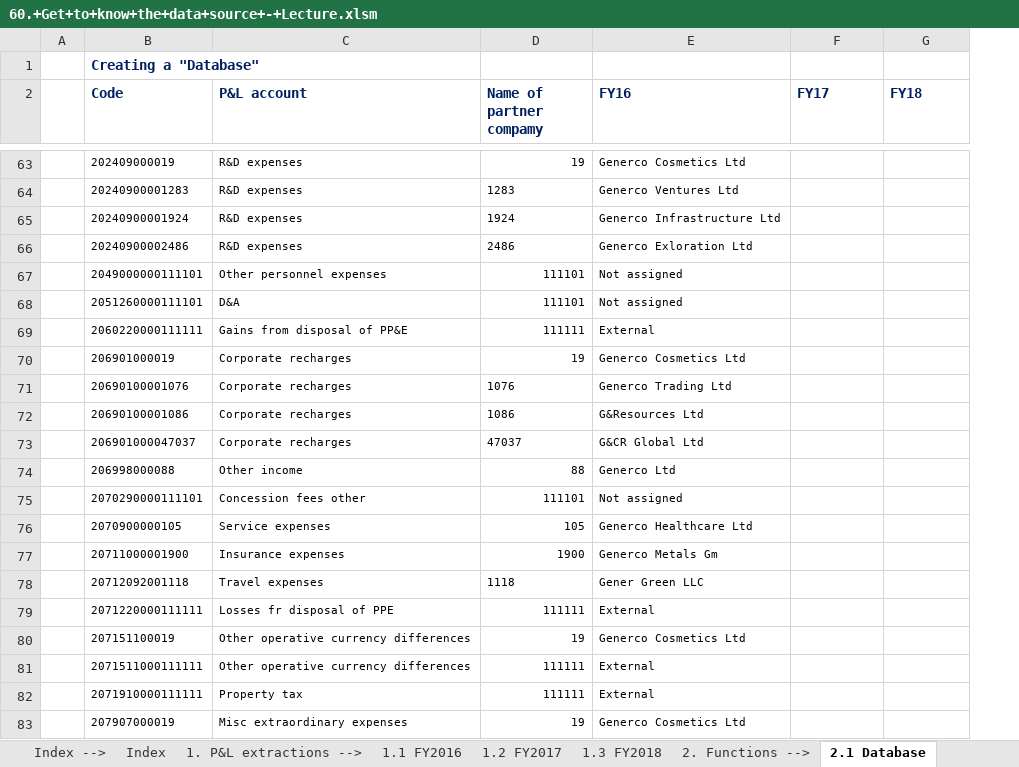
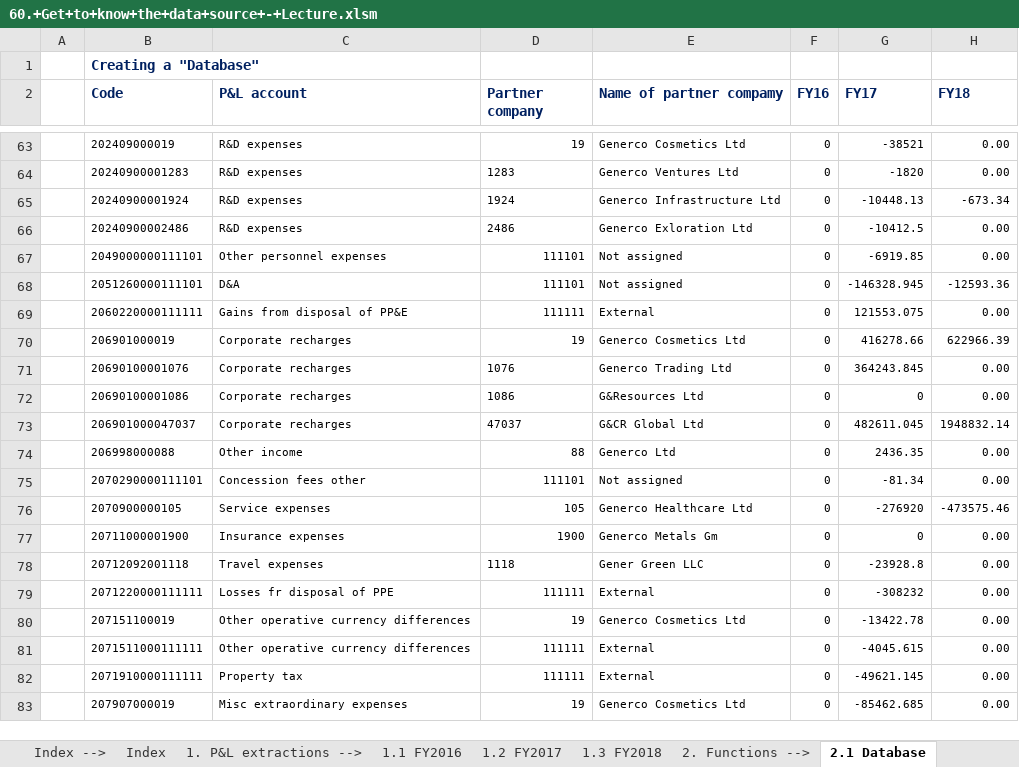
Before and after one commit to kucheriavii/udemy_economics, an Excel workbook: Section 7/71. Understand Your Data Source Before You Start Working on/60.+Get+to+know+the+data+source+-+Lecture.xlsm, sheet 2.1 Database, drawn as a sheet; only a part is shown, gaps mark what is left out; values as stored, in another font and other column widths than the file's, no borders; addresses are those after the commit; the diff covers the shown part only; the diff names each change by its address in the sheet, - before the commit and + after, or states it on an @@ line.

```diff
--- a/Section 7/71. Understand Your Data Source Before You Start Working on/60.+Get+to+know+the+data+source+-+Lecture.xlsm (sheet 2.1 Database)
+++ b/Section 7/71. Understand Your Data Source Before You Start Working on/60.+Get+to+know+the+data+source+-+Lecture.xlsm (sheet 2.1 Database)
+column F (FY16), rows 63-83: all 0
-D2: Name of partner compamy
+D2: Partner company
-E2: FY16
+E2: Name of partner compamy
-G63 (FY17): (empty)
+G63 (FY17): -38521
-H63:H64 (FY18): (empty)
+H63:H64 (FY18): 0.00
-G64 (FY17): (empty)
+G64 (FY17): -1820
-G65 (FY17): (empty)
+G65 (FY17): -10448.13
-H65 (FY18): (empty)
+H65 (FY18): -673.34
-G66 (FY17): (empty)
+G66 (FY17): -10412.5
-H66:H67 (FY18): (empty)
+H66:H67 (FY18): 0.00
-G67 (FY17): (empty)
+G67 (FY17): -6919.85
-G68 (FY17): (empty)
+G68 (FY17): -146328.945
-H68 (FY18): (empty)
+H68 (FY18): -12593.36
-G69 (FY17): (empty)
+G69 (FY17): 121553.075
-H69 (FY18): (empty)
+H69 (FY18): 0.00
-G70 (FY17): (empty)
+G70 (FY17): 416278.66
-H70 (FY18): (empty)
+H70 (FY18): 622966.39
-G71 (FY17): (empty)
+G71 (FY17): 364243.845
-H71:H72 (FY18): (empty)
+H71:H72 (FY18): 0.00
-G72 (FY17): (empty)
+G72 (FY17): 0
-G73 (FY17): (empty)
+G73 (FY17): 482611.045
-H73 (FY18): (empty)
+H73 (FY18): 1948832.14
-G74 (FY17): (empty)
+G74 (FY17): 2436.35
-H74:H75 (FY18): (empty)
+H74:H75 (FY18): 0.00
-G75 (FY17): (empty)
+G75 (FY17): -81.34
-G76 (FY17): (empty)
+G76 (FY17): -276920
-H76 (FY18): (empty)
+H76 (FY18): -473575.46
-G77 (FY17): (empty)
+G77 (FY17): 0
-H77:H83 (FY18): (empty)
+H77:H83 (FY18): 0.00
-G78 (FY17): (empty)
+G78 (FY17): -23928.8
-G79 (FY17): (empty)
+G79 (FY17): -308232
-G80 (FY17): (empty)
+G80 (FY17): -13422.78
-G81 (FY17): (empty)
+G81 (FY17): -4045.615
-G82 (FY17): (empty)
+G82 (FY17): -49621.145
-G83 (FY17): (empty)
+G83 (FY17): -85462.685
```
Also changed, not shown: 168 edited cells elsewhere in this sheet, 2 other files.
